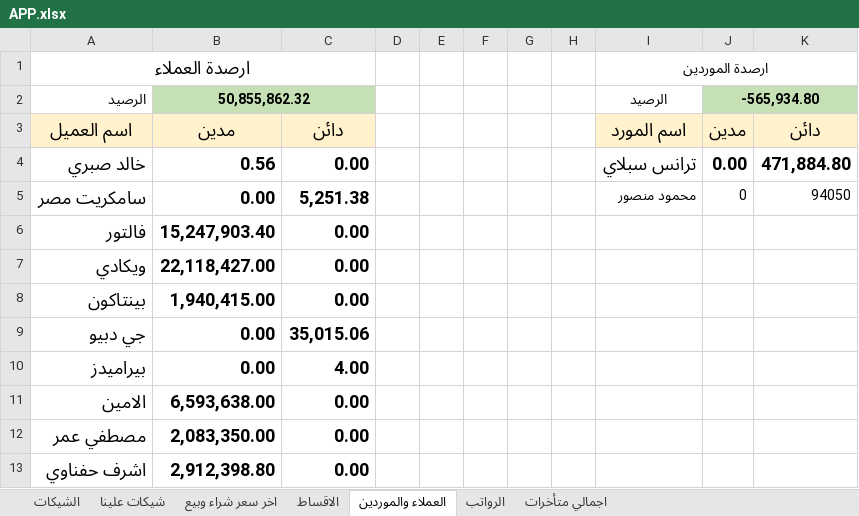
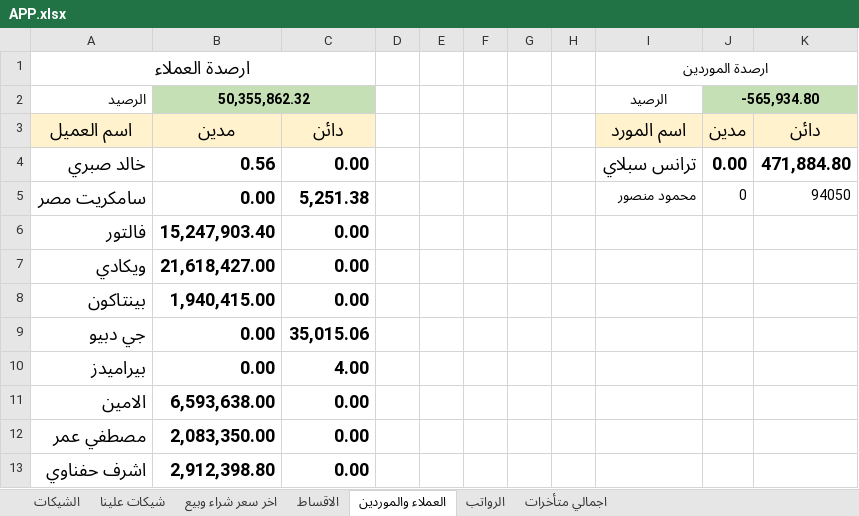
Before and after one commit to ah7306771-lang/ChillOut-Construction-app, an Excel workbook: APP.xlsx, sheet العملاء والموردين, drawn as a sheet; values as stored, in another font and other column widths than the file's, no borders; the diff names each change by its address in the sheet, - before the commit and + after, or states it on an @@ line.

Commit message:
Auto-update APP.xlsx from Excel

```diff
--- a/APP.xlsx (sheet العملاء والموردين)
+++ b/APP.xlsx (sheet العملاء والموردين)
-B2: 50,855,862.32
+B2: 50,355,862.32
-B7: 22,118,427.00
+B7: 21,618,427.00
```
Also changed, not shown: sheet اجمالي متأخرات.
